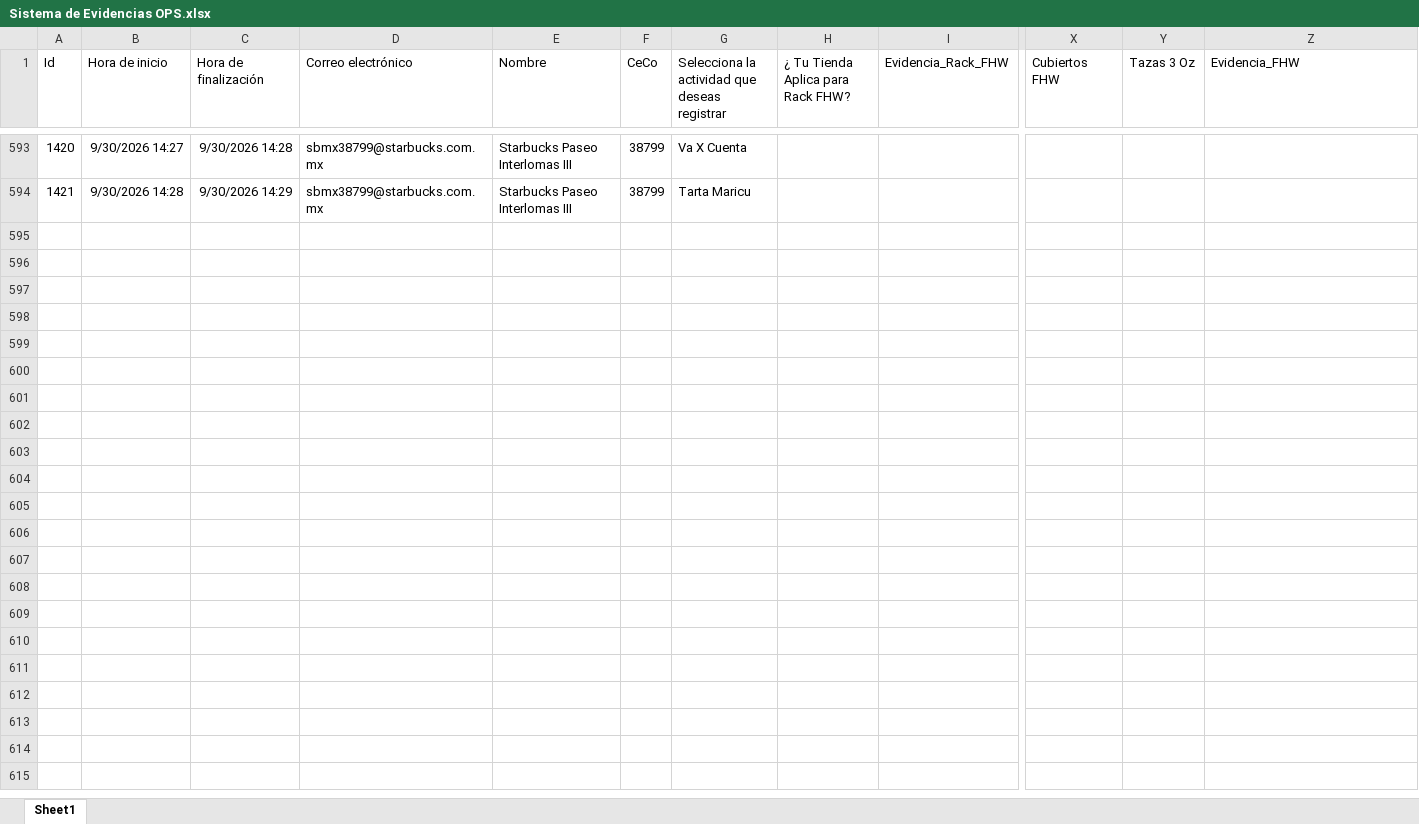
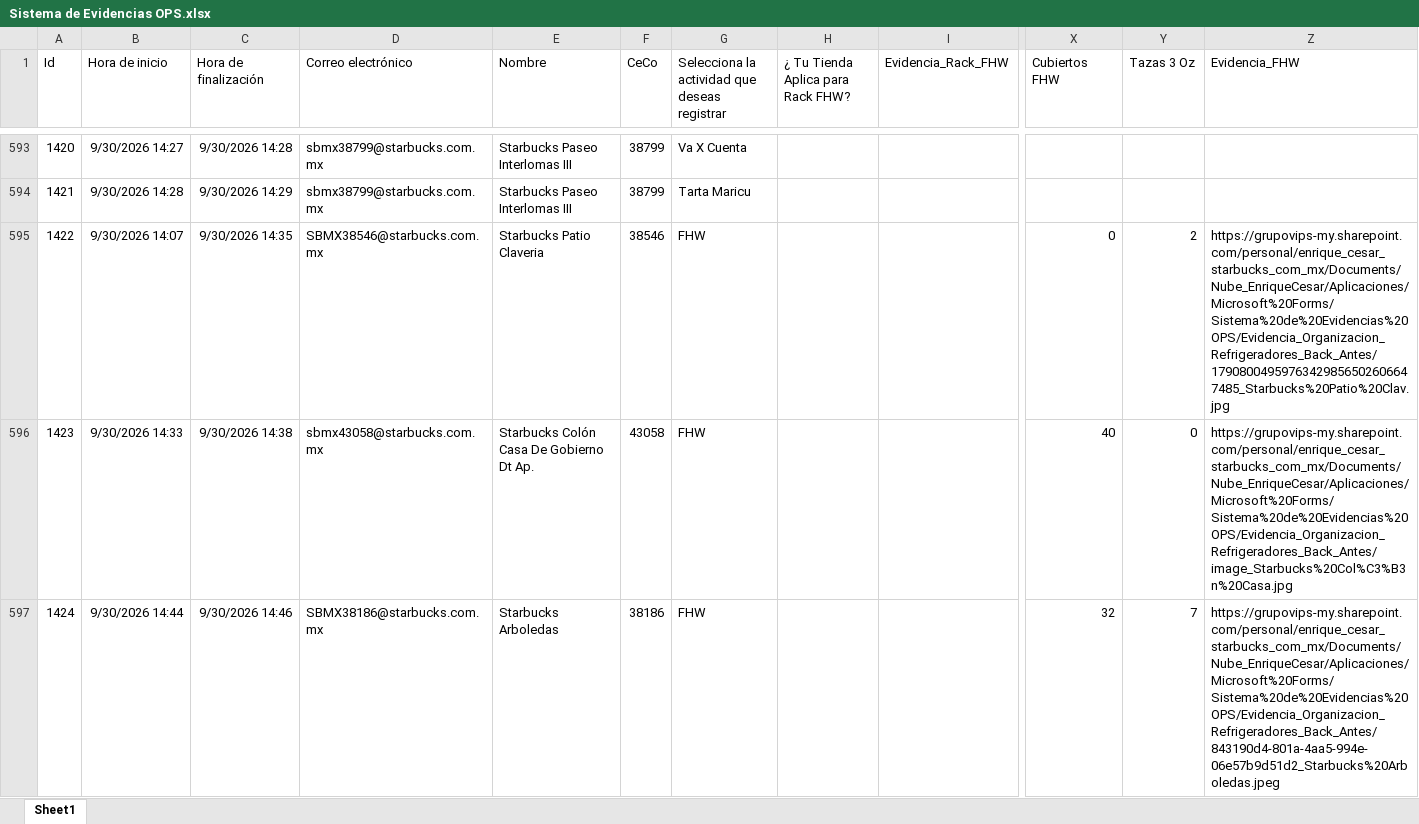
Before and after one commit to sbx-mex/Sistemas_Evidencias_Ops, an Excel workbook: cms/Sistema de Evidencias OPS.xlsx, sheet Sheet1, drawn as a sheet; only a part is shown, gaps mark what is left out; values as stored, in another font and other column widths than the file's, no borders; table styles not drawn; rows hold the shown columns only; the diff covers the shown part only; the diff names each change by its address in the sheet, - before the commit and + after, or states it on an @@ line.

Commit message:
Add files via upload

```diff
--- a/cms/Sistema de Evidencias OPS.xlsx (sheet Sheet1)
+++ b/cms/Sistema de Evidencias OPS.xlsx (sheet Sheet1)
+row 595: 1422 | 9/30/2026 14:07 | 9/30/2026 14:35 | SBMX38546@starbucks.com.mx | Starbucks Patio Claveria | 38546 | FHW |  |  | 0 | 2 | https://grupovips-my.sharepoint.com/personal/enrique_cesar_starbucks_com_mx/Documents/Nube_EnriqueCesar/Aplicaciones/Microsoft%20Forms/Sistema%20de%20Evidencias%20OPS/Evidencia_Organizacion_Refrigeradores_Back_Antes/17908004959763429856502606647485_Starbucks%20Patio%20Clav.jpg
+row 596: 1423 | 9/30/2026 14:33 | 9/30/2026 14:38 | sbmx43058@starbucks.com.mx | Starbucks Colón Casa De Gobierno Dt Ap. | 43058 | FHW |  |  | 40 | 0 | https://grupovips-my.sharepoint.com/personal/enrique_cesar_starbucks_com_mx/Documents/Nube_EnriqueCesar/Aplicaciones/Microsoft%20Forms/Sistema%20de%20Evidencias%20OPS/Evidencia_Organizacion_Refrigeradores_Back_Antes/image_Starbucks%20Col%C3%B3n%20Casa.jpg
+row 597: 1424 | 9/30/2026 14:44 | 9/30/2026 14:46 | SBMX38186@starbucks.com.mx | Starbucks Arboledas | 38186 | FHW |  |  | 32 | 7 | https://grupovips-my.sharepoint.com/personal/enrique_cesar_starbucks_com_mx/Documents/Nube_EnriqueCesar/Aplicaciones/Microsoft%20Forms/Sistema%20de%20Evidencias%20OPS/Evidencia_Organizacion_Refrigeradores_Back_Antes/843190d4-801a-4aa5-994e-06e57b9d51d2_Starbucks%20Arboledas.jpeg
```
Also changed, not shown: 2 added rows elsewhere in this sheet.
